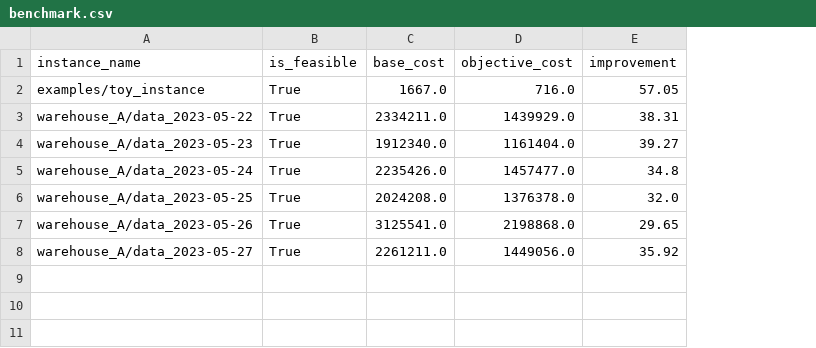
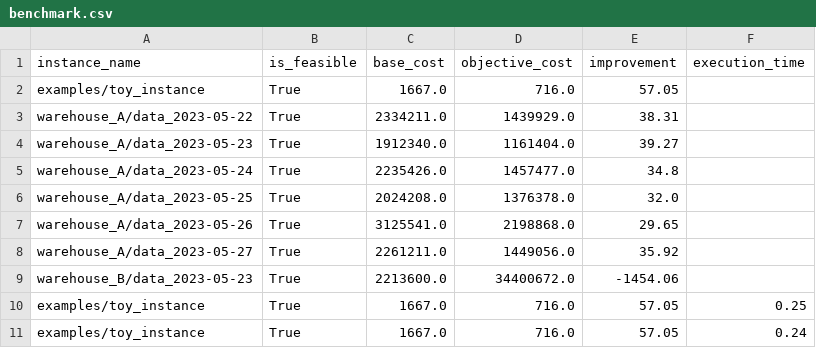
Before and after one commit to SebastianGrandaA/BatchPicking, a CSV file: outputs/benchmark.csv, drawn as a sheet; the diff names each change by its address in the sheet, - before the commit and + after, or states it on an @@ line.

```diff
--- a/outputs/benchmark.csv
+++ b/outputs/benchmark.csv
+column F (execution_time), empty
+row 9: warehouse_B/data_2023-05-23 | True | 2213600.0 | 34400672.0 | -1454.06
+row 10: examples/toy_instance | True | 1667.0 | 716.0 | 57.05 | 0.25
+row 11: examples/toy_instance | True | 1667.0 | 716.0 | 57.05 | 0.24
```
Also changed, not shown: 55 other files.
